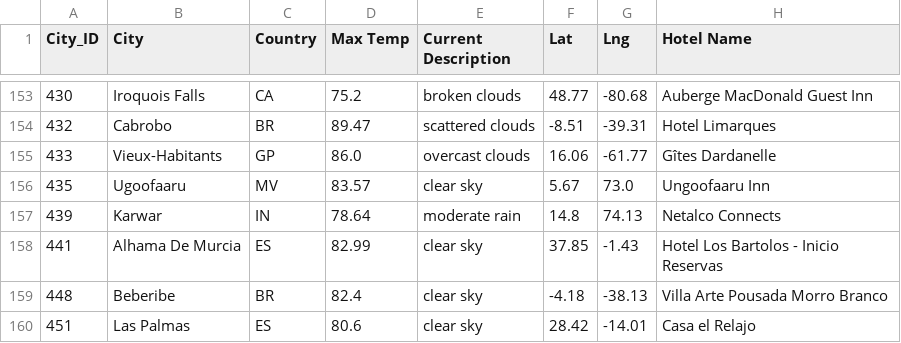
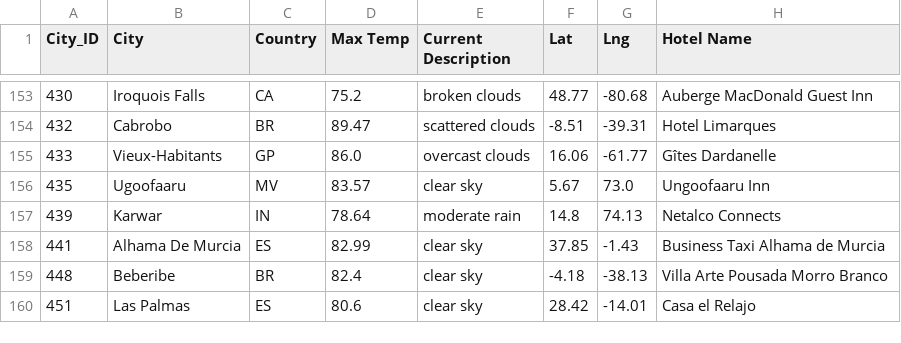
Before and after one commit to bsamimi25/World_Weather_Analysis, a CSV file: Vacation_Search/WeatherPy_vacation.csv (was Vacation_Search/vacation.csv), drawn as a sheet; only a part is shown, gaps mark what is left out.

```diff
--- a/Vacation_Search/vacation.csv
+++ b/Vacation_Search/WeatherPy_vacation.csv
@@ -157,3 +157,3 @@ City_ID,City,Country,Max Temp,Current Description,Lat,Lng,Hotel Name
 439,Karwar,IN,78.64,moderate rain,14.8,74.13,Netalco Connects
-441,Alhama De Murcia,ES,82.99,clear sky,37.85,-1.43,Hotel Los Bartolos - Inicio Reservas
+441,Alhama De Murcia,ES,82.99,clear sky,37.85,-1.43,Business Taxi Alhama de Murcia
 448,Beberibe,BR,82.4,clear sky,-4.18,-38.13,Villa Arte Pousada Morro Branco
```
Also changed, not shown: 9 other files.
